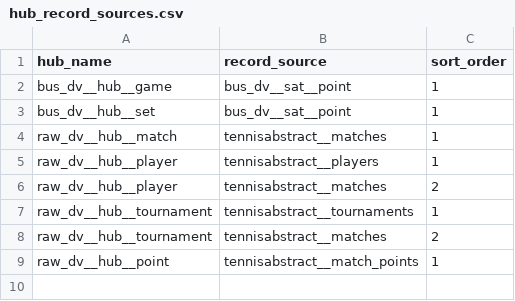
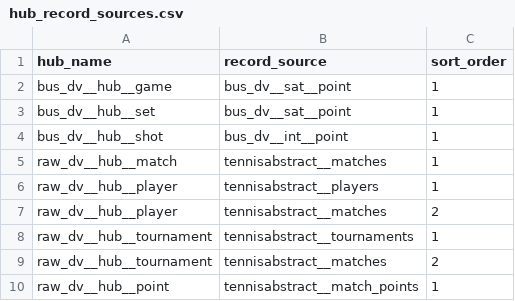
Before and after one commit to aneeshkodali/advantage-point, a CSV file: dbt/advantage_point/seeds/hub_record_sources.csv, drawn as a sheet; the diff names each change by its address in the sheet, - before the commit and + after, or states it on an @@ line.

Commit message:
Add bus_dv__hub__shot model

```diff
--- a/dbt/advantage_point/seeds/hub_record_sources.csv
+++ b/dbt/advantage_point/seeds/hub_record_sources.csv
+row 4: bus_dv__hub__shot | bus_dv__int__point | 1
```
Also changed, not shown: 2 other files.
